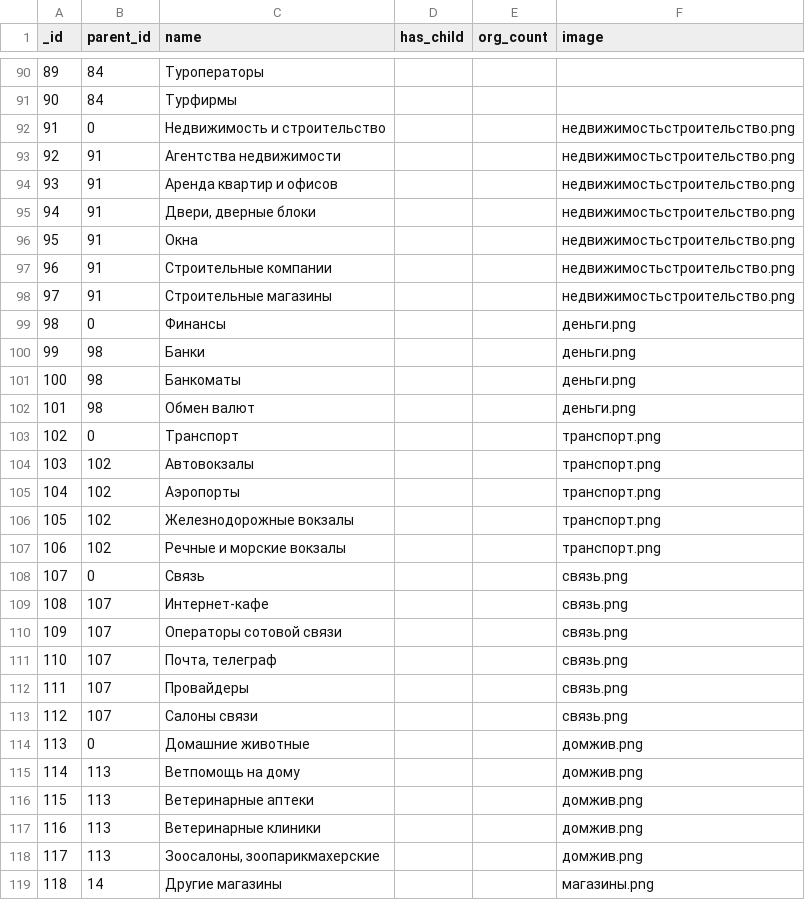
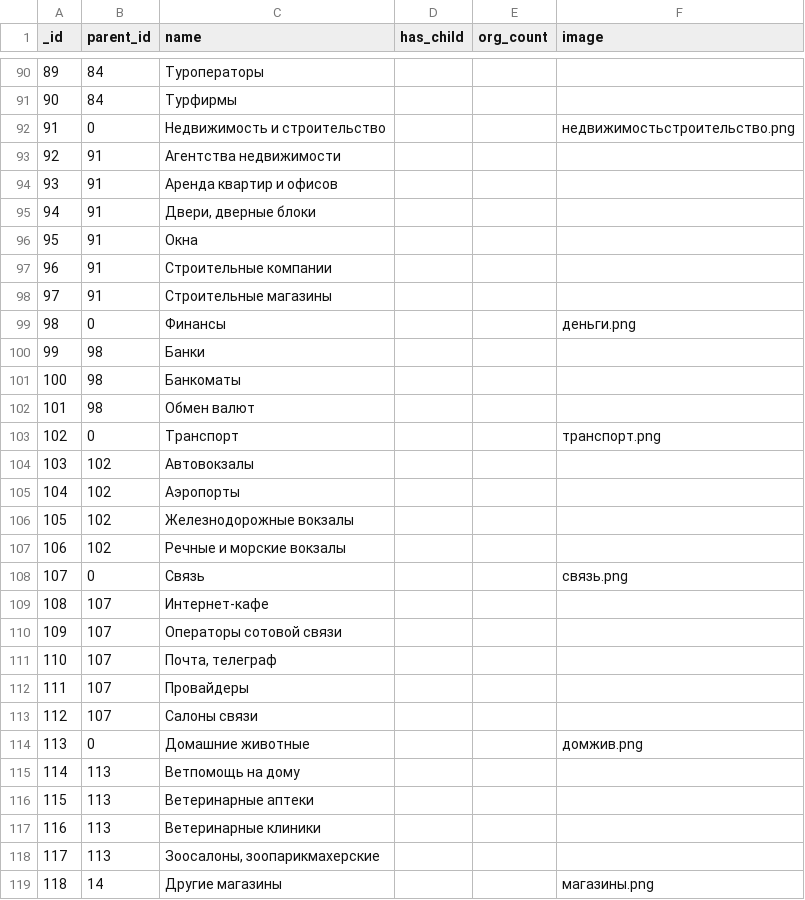
Before and after one commit to KosenkoDmitriy/shopomob_reference, a CSV file: db/csv/tcats.csv, drawn as a sheet; only a part is shown, gaps mark what is left out; the diff covers the shown part only.

Commit message:
remove unused images for tsubcats.

```diff
--- a/db/csv/tcats.csv
+++ b/db/csv/tcats.csv
@@ -92,28 +92,28 @@ _id,parent_id,name,has_child,org_count,image
 91,0,Недвижимость и строительство,,,недвижимостьстроительство.png
-92,91,Агентства недвижимости,,,недвижимостьстроительство.png
-93,91,Аренда квартир и офисов,,,недвижимостьстроительство.png
-94,91,"Двери, дверные блоки",,,недвижимостьстроительство.png
-95,91,Окна,,,недвижимостьстроительство.png
-96,91,Строительные компании,,,недвижимостьстроительство.png
-97,91,Строительные магазины,,,недвижимостьстроительство.png
+92,91,Агентства недвижимости,,,
+93,91,Аренда квартир и офисов,,,
+94,91,"Двери, дверные блоки",,,
+95,91,Окна,,,
+96,91,Строительные компании,,,
+97,91,Строительные магазины,,,
 98,0,Финансы,,,деньги.png
-99,98,Банки,,,деньги.png
-100,98,Банкоматы,,,деньги.png
-101,98,Обмен валют,,,деньги.png
+99,98,Банки,,,
+100,98,Банкоматы,,,
+101,98,Обмен валют,,,
 102,0,Транспорт,,,транспорт.png
-103,102,Автовокзалы,,,транспорт.png
-104,102,Аэропорты,,,транспорт.png
-105,102,Железнодорожные вокзалы,,,транспорт.png
-106,102,Речные и морские вокзалы,,,транспорт.png
+103,102,Автовокзалы,,,
+104,102,Аэропорты,,,
+105,102,Железнодорожные вокзалы,,,
+106,102,Речные и морские вокзалы,,,
 107,0,Связь,,,связь.png
-108,107,Интернет-кафе,,,связь.png
-109,107,Операторы сотовой связи,,,связь.png
-110,107,"Почта, телеграф",,,связь.png
-111,107,Провайдеры,,,связь.png
-112,107,Салоны связи,,,связь.png
+108,107,Интернет-кафе,,,
+109,107,Операторы сотовой связи,,,
+110,107,"Почта, телеграф",,,
+111,107,Провайдеры,,,
+112,107,Салоны связи,,,
 113,0,Домашние животные,,,домжив.png
-114,113,Ветпомощь на дому,,,домжив.png
-115,113,Ветеринарные аптеки,,,домжив.png
-116,113,Ветеринарные клиники,,,домжив.png
-117,113,"Зоосалоны, зоопарикмахерские",,,домжив.png
+114,113,Ветпомощь на дому,,,
+115,113,Ветеринарные аптеки,,,
+116,113,Ветеринарные клиники,,,
+117,113,"Зоосалоны, зоопарикмахерские",,,
 118,14,Другие магазины,,,магазины.png
```
Also changed, not shown: 84 edited cells elsewhere in this file.
